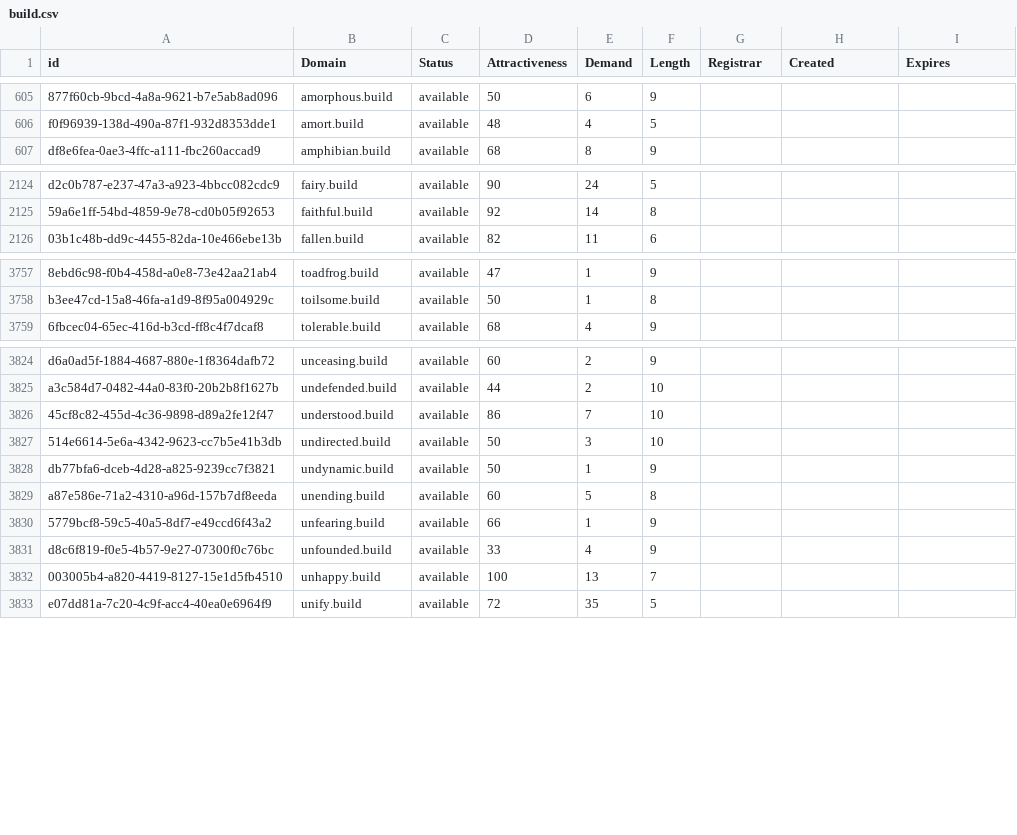
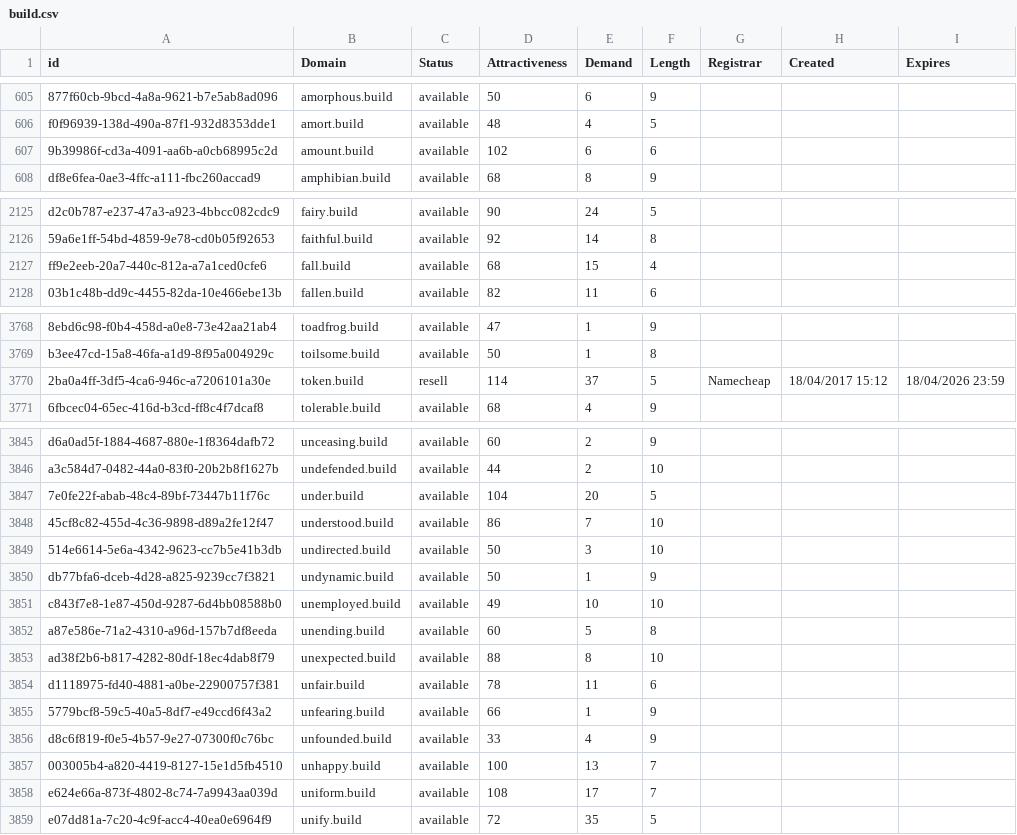
Before and after one commit to UniqueDomains/build-oneword-domains, a CSV file: build.csv, drawn as a sheet; only a part is shown, gaps mark what is left out; the diff covers the shown part only; the diff names each change by its address in the sheet, - before the commit and + after, or states it on an @@ line.

```diff
--- a/build.csv
+++ b/build.csv
+row 607: 9b39986f-cd3a-4091-aa6b-a0cb68995c2d | amount.build | available | 102 | 6 | 6
+row 2127: ff9e2eeb-20a7-440c-812a-a7a1ced0cfe6 | fall.build | available | 68 | 15 | 4
+row 3770: 2ba0a4ff-3df5-4ca6-946c-a7206101a30e | token.build | resell | 114 | 37 | 5 | Namecheap | 18/04/2017 15:12 | 18/04/2026 23:59
+row 3847: 7e0fe22f-abab-48c4-89bf-73447b11f76c | under.build | available | 104 | 20 | 5
+row 3851: c843f7e8-1e87-450d-9287-6d4bb08588b0 | unemployed.build | available | 49 | 10 | 10
+row 3853: ad38f2b6-b817-4282-80df-18ec4dab8f79 | unexpected.build | available | 88 | 8 | 10
+row 3854: d1118975-fd40-4881-a0be-22900757f381 | unfair.build | available | 78 | 11 | 6
+row 3858: e624e66a-873f-4802-8c74-7a9943aa039d | uniform.build | available | 108 | 17 | 7
```
Also changed, not shown: 18 added rows and 21 edited cells elsewhere in this file, 2 other files.
